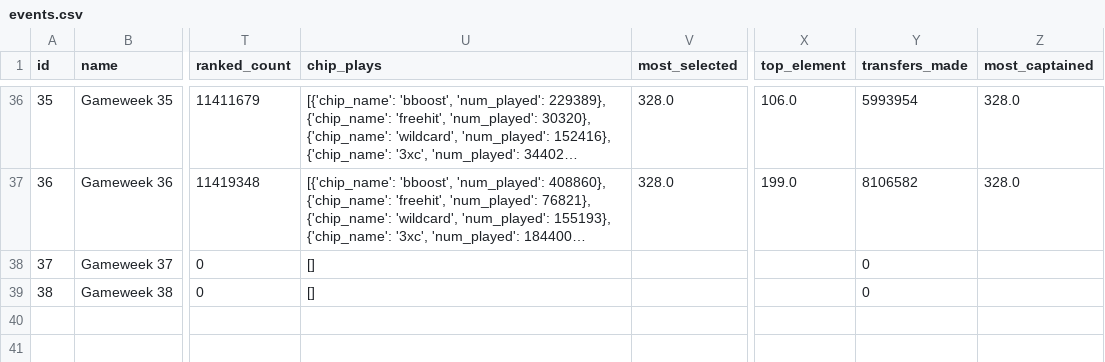
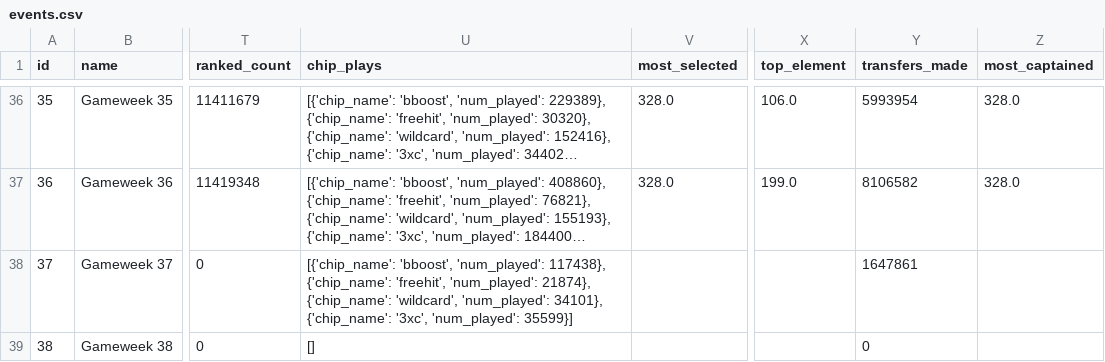
Before and after one commit to Theran500/fpl-data-automation, a CSV file: events.csv, drawn as a sheet; only a part is shown, gaps mark what is left out; long unchanged cells end in …; the diff names each change by its address in the sheet, - before the commit and + after, or states it on an @@ line.

Commit message:
Update with latest data

```diff
--- a/events.csv
+++ b/events.csv
-U38 (chip_plays): []
+U38 (chip_plays): [{'chip_name': 'bboost', 'num_played': 117438}, {'chip_name': 'freehit', 'num_played': 21874}, {'chip_name': 'wildcard', 'num_played': 34101}, {'chip_name': '3xc', 'num_played': 35599}]
-Y38 (transfers_made): 0
+Y38 (transfers_made): 1647861
```
Also changed, not shown: players.csv.
